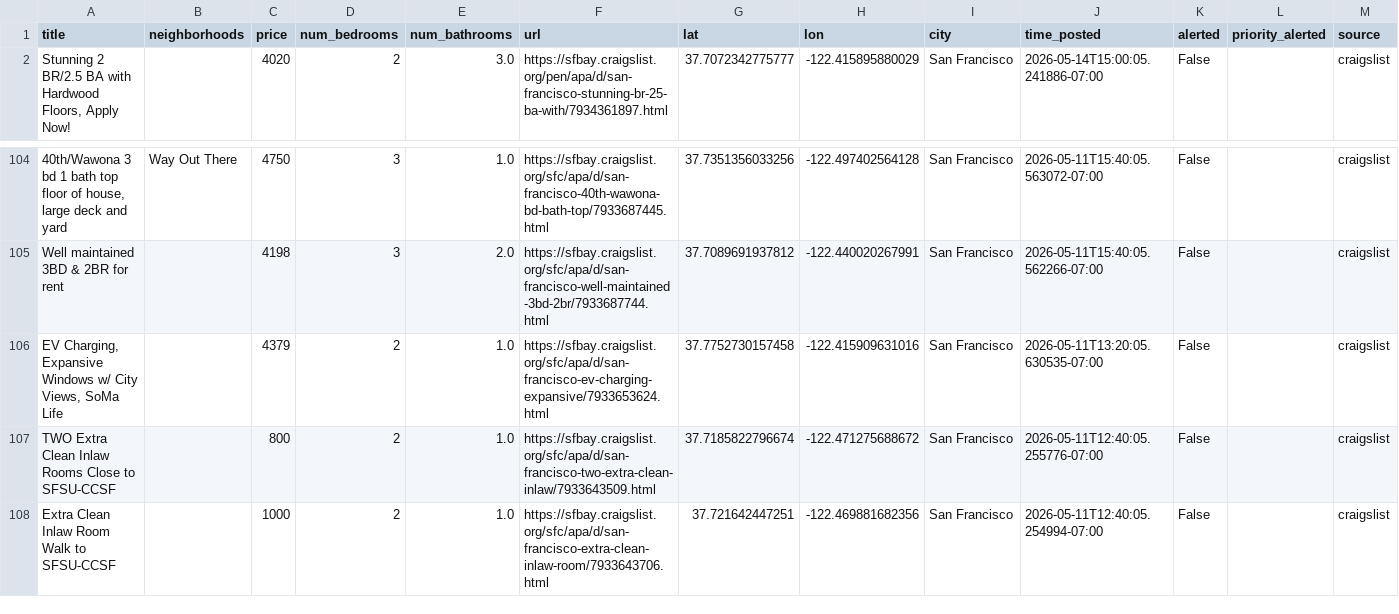
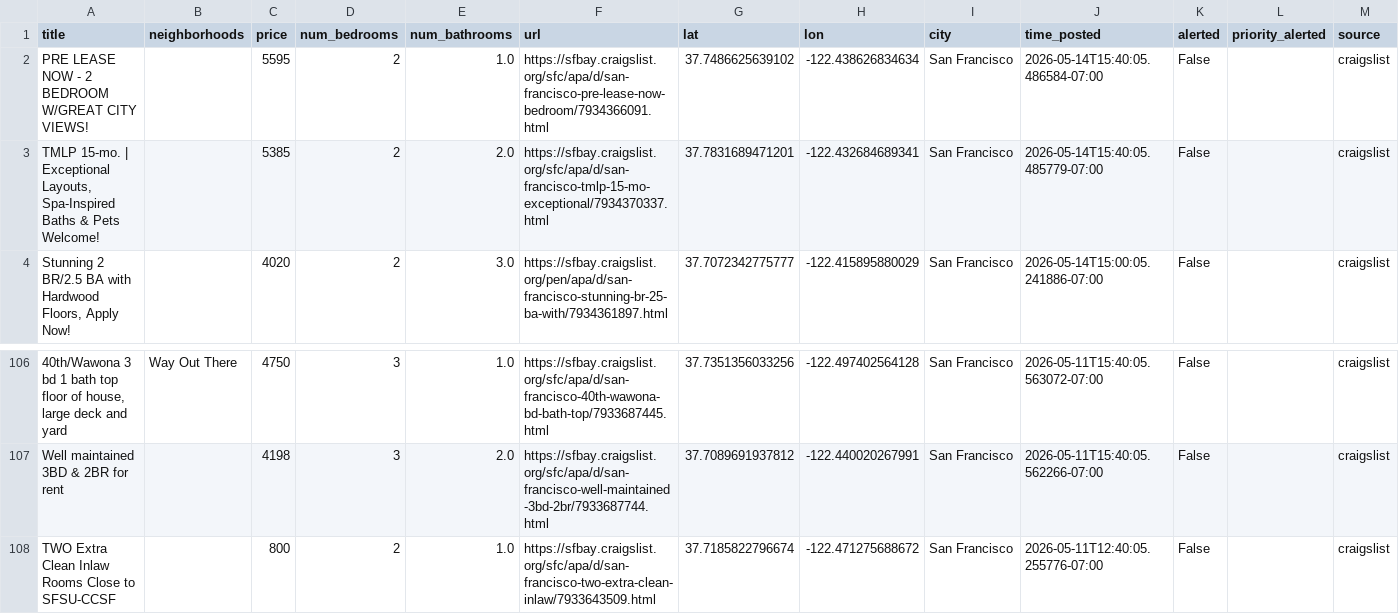
Before and after one commit to dHbdHbdHb/craigslist_alert, a CSV file: craigslist_data/listings_active.csv, drawn as a sheet; only a part is shown, gaps mark what is left out; the shorter side is filled out with more unchanged rows; removed rows and columns are numbered as before the commit, all else as after; rows hold the shown columns only; the diff names each change by its address in the sheet, - before the commit and + after, or states it on an @@ line.

Commit message:
Auto-update listings: 2026-05-14 15:42:06

```diff
--- a/craigslist_data/listings_active.csv
+++ b/craigslist_data/listings_active.csv
+row 2: PRE LEASE NOW - 2 BEDROOM W/GREAT CITY VIEWS! |  | 5595 | 2 | 1.0 | https://sfbay.craigslist.org/sfc/apa/d/san-francisco-pre-lease-now-bedroom/7934366091.html | 37.7486625639102 | -122.438626834634 | San Francisco | 2026-05-14T15:40:05.486584-07:00 | False |  | craigslist
+row 3: TMLP 15-mo. | Exceptional Layouts, Spa-Inspired Baths & Pets Welcome! |  | 5385 | 2 | 2.0 | https://sfbay.craigslist.org/sfc/apa/d/san-francisco-tmlp-15-mo-exceptional/7934370337.html | 37.7831689471201 | -122.432684689341 | San Francisco | 2026-05-14T15:40:05.485779-07:00 | False |  | craigslist
-row 106: EV Charging, Expansive Windows w/ City Views, SoMa Life |  | 4379 | 2 | 1.0 | https://sfbay.craigslist.org/sfc/apa/d/san-francisco-ev-charging-expansive/7933653624.html | 37.7752730157458 | -122.415909631016 | San Francisco | 2026-05-11T13:20:05.630535-07:00 | False |  | craigslist
```
Also changed, not shown: 1 other file.
